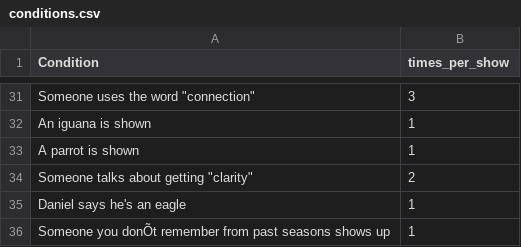
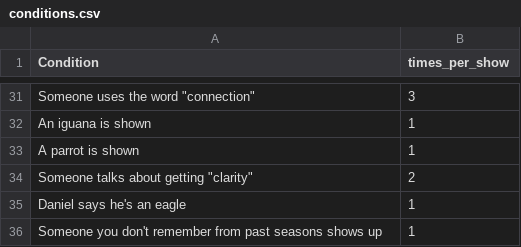
Before and after one commit to kpully/tv-game, a CSV file: data/conditions.csv, drawn as a sheet; only a part is shown, gaps mark what is left out; the diff names each change by its address in the sheet, - before the commit and + after, or states it on an @@ line.

```diff
--- a/data/conditions.csv
+++ b/data/conditions.csv
-A36 (Condition): Someone you donÕt remember from…
+A36 (Condition): Someone you don't remember from…
```
Also changed, not shown: data/olympics.csv.
